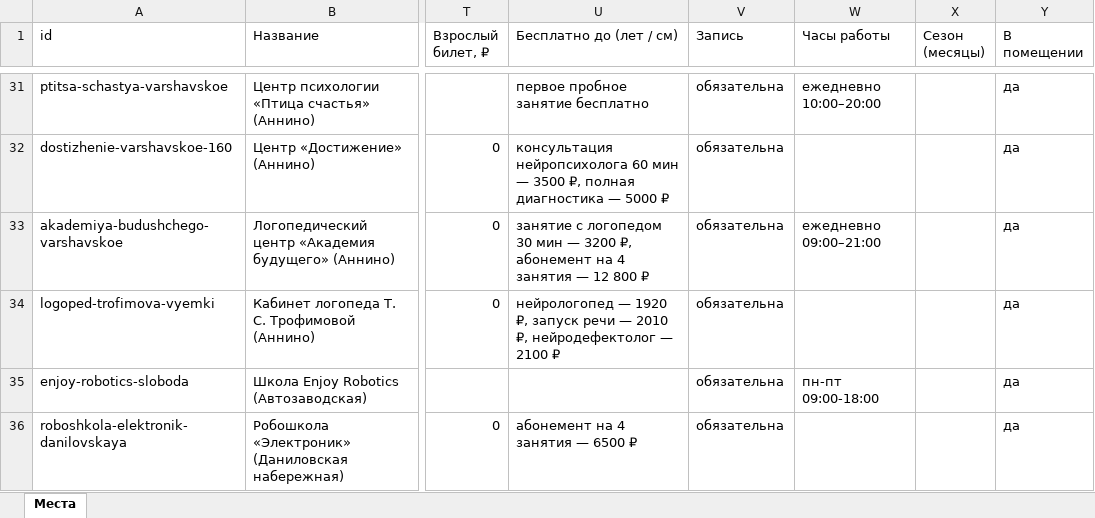
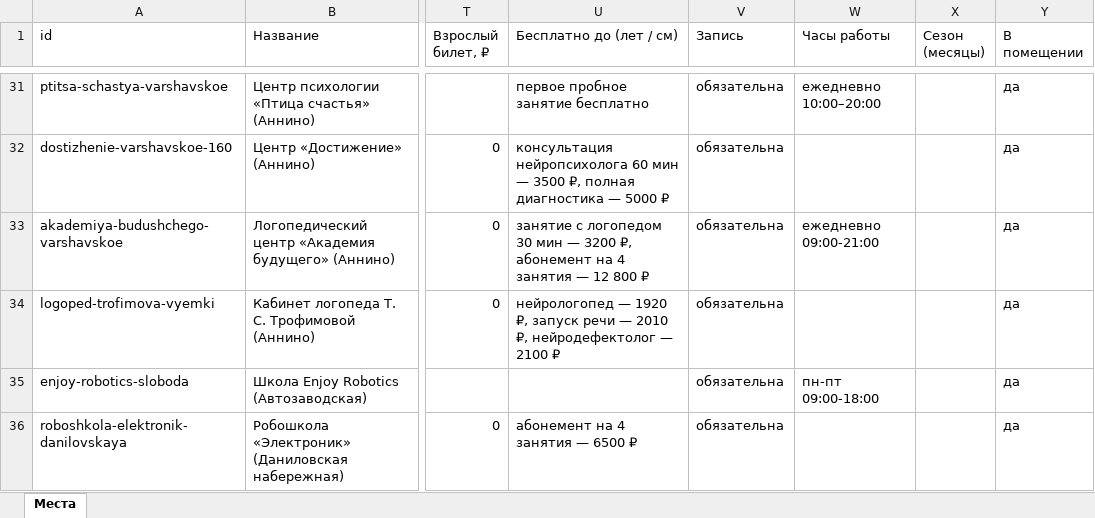
Before and after one commit to vadimsurov-apps/kudapoiti-data, an Excel workbook: data/parts/edu.xlsx, sheet Места, drawn as a sheet; only a part is shown, gaps mark what is left out; values as stored, in another font and other column widths than the file's, no borders; the diff covers the shown part only; the diff names each change by its address in the sheet, - before the commit and + after, or states it on an @@ line.

```diff
--- a/data/parts/edu.xlsx (sheet Места)
+++ b/data/parts/edu.xlsx (sheet Места)
-W33 (Часы работы): ежедневно 09:00–21:00
+W33 (Часы работы): ежедневно 09:00-21:00
```
Also changed, not shown: 5 edited cells elsewhere in this sheet, data/kuda-poiti-mesta.xlsx, data/parts/cafes.xlsx, 9 other files.
